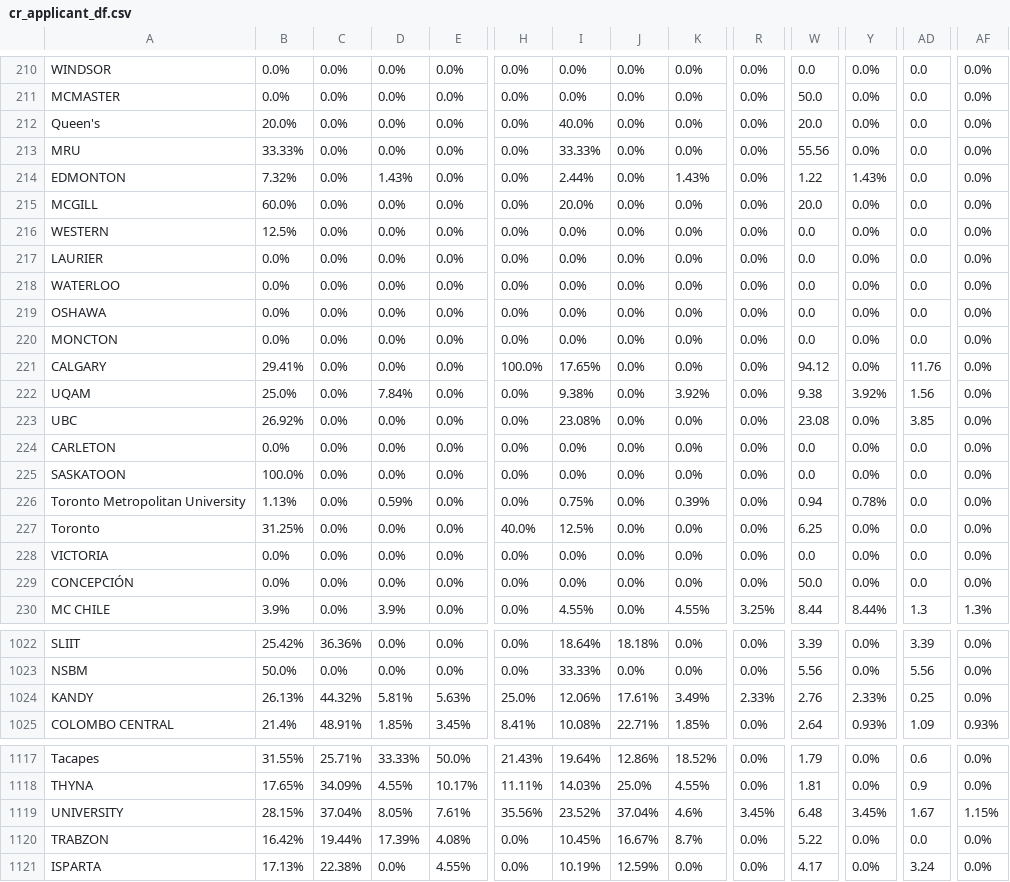
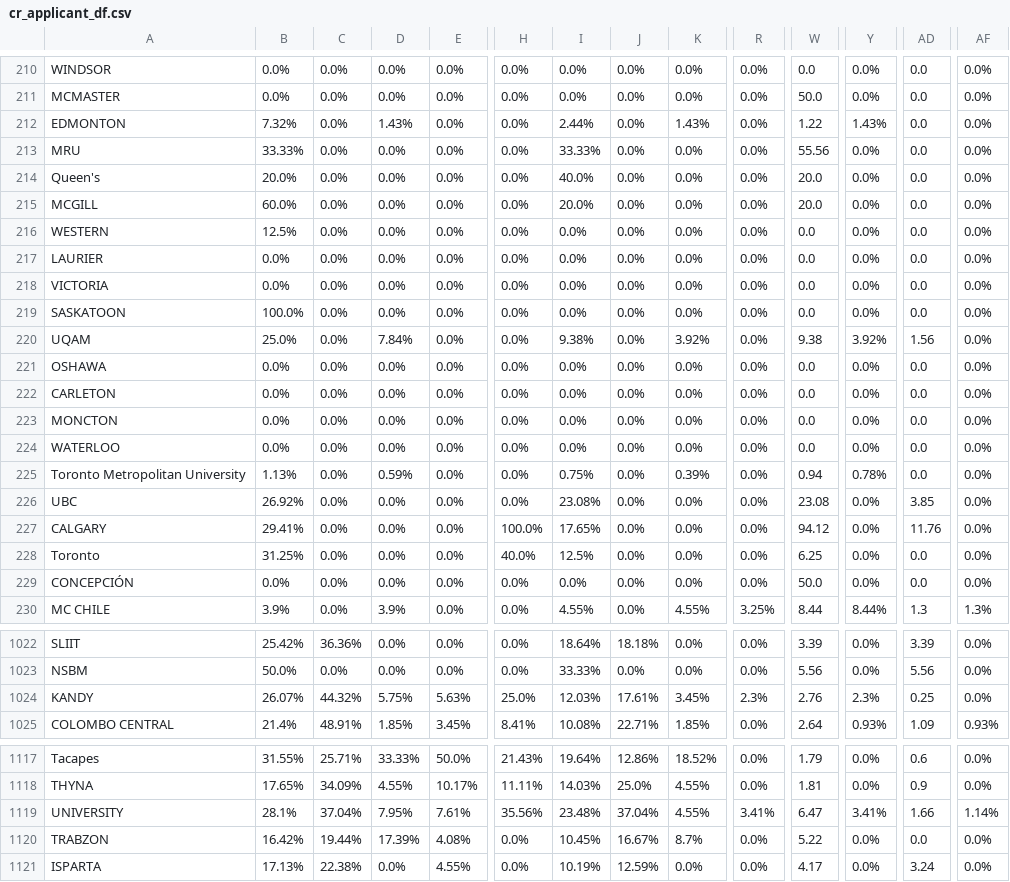
Before and after one commit to AIESEC-LK/data-pipeline, a CSV file: cr_applicant_df.csv, drawn as a sheet; only a part is shown, gaps mark what is left out; the diff covers the shown part only; the diff names each change by its address in the sheet, - before the commit and + after, or states it on an @@ line.

```diff
--- a/cr_applicant_df.csv
+++ b/cr_applicant_df.csv
@@ row 214 moved to row 212: EDMONTON @@
@@ row 228 moved to row 218: VICTORIA @@
@@ row 225 moved to row 219: SASKATOON @@
@@ row 222 moved to row 220: UQAM @@
@@ row 219 moved to row 221: OSHAWA @@
@@ row 224 moved to row 222: CARLETON @@
@@ row 220 moved to row 223: MONCTON @@
@@ row 226 moved to row 225: Toronto Metropolitan University @@
@@ row 223 moved to row 226: UBC @@
-B1024: 26.13%
+B1024: 26.07%
-D1024: 5.81%
+D1024: 5.75%
-I1024: 12.06%
+I1024: 12.03%
-K1024: 3.49%
+K1024: 3.45%
-R1024: 2.33%
+R1024: 2.3%
-Y1024: 2.33%
+Y1024: 2.3%
-B1119: 28.15%
+B1119: 28.1%
-D1119: 8.05%
+D1119: 7.95%
-I1119: 23.52%
+I1119: 23.48%
-K1119: 4.6%
+K1119: 4.55%
-R1119: 3.45%
+R1119: 3.41%
-W1119: 6.48
+W1119: 6.47
-Y1119: 3.45%
+Y1119: 3.41%
-AD1119: 1.67
+AD1119: 1.66
-AF1119: 1.15%
+AF1119: 1.14%
```
Also changed, not shown: 1 added row, 1 removed row, 29 moved rows and 58 edited cells elsewhere in this file, abs_df.csv, cr_accepted_df.csv, 3 other files.
